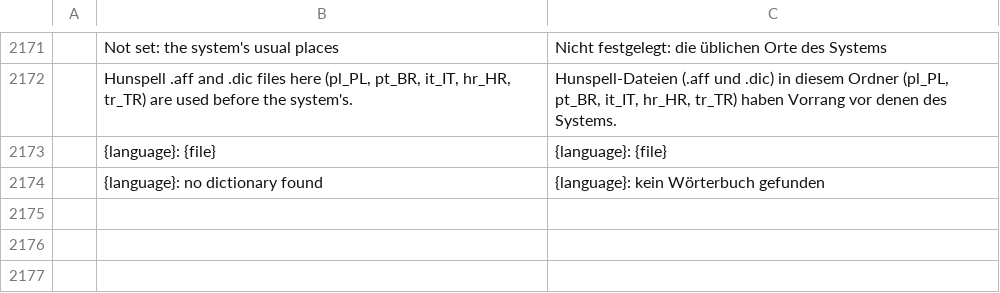
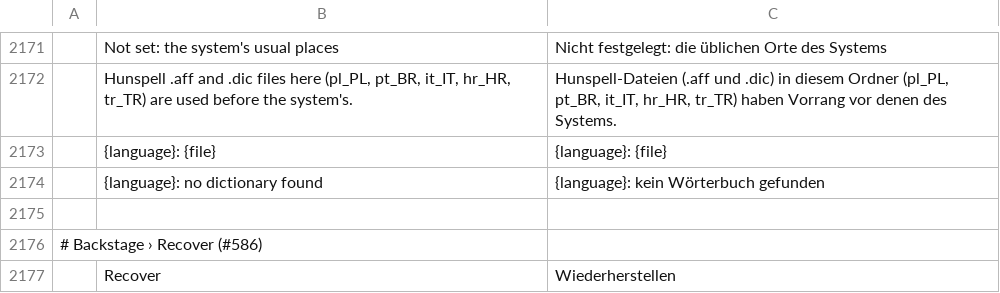
Before and after one commit to OPUZZLES/wordcraft, a TSV file: crates/ui-egui/src/i18n/de.tsv, drawn as a sheet; only a part is shown, gaps mark what is left out.

```diff
--- a/crates/ui-egui/src/i18n/de.tsv
+++ b/crates/ui-egui/src/i18n/de.tsv
@@ -2174 +2174,4 @@
 	{language}: no dictionary found	{language}: kein Wörterbuch gefunden
+
+# Backstage › Recover (#586)
+	Recover	Wiederherstellen
```
Also changed, not shown: crates/ui-egui/src/i18n/bg.tsv, crates/ui-egui/src/i18n/hu.tsv, 17 other files.
